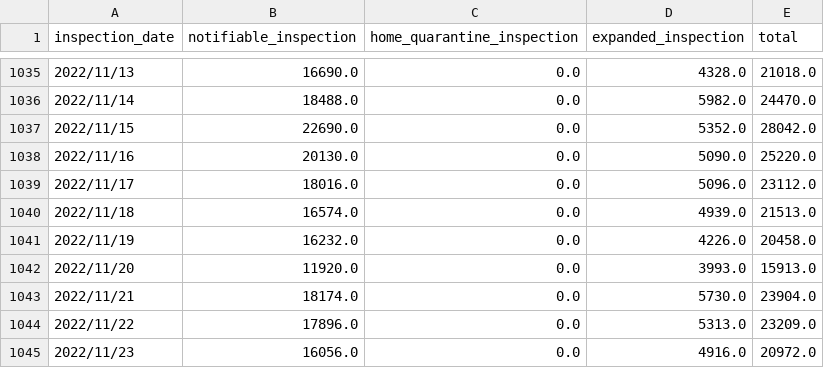
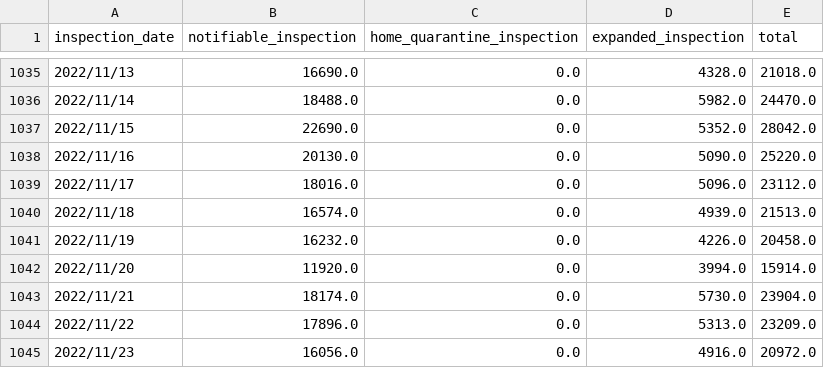
Before and after one commit to lablnet/covid19, a CSV file: datasets/Countries/Taiwan/covid19_tw_specimen.csv, drawn as a sheet; only a part is shown, gaps mark what is left out; the diff covers the shown part only.

```diff
--- a/datasets/Countries/Taiwan/covid19_tw_specimen.csv
+++ b/datasets/Countries/Taiwan/covid19_tw_specimen.csv
@@ -1041,3 +1041,3 @@ inspection_date,notifiable_inspection,home_quarantine_inspection,expanded_inspec
 2022/11/19,16232.0,0.0,4226.0,20458.0
-2022/11/20,11920.0,0.0,3993.0,15913.0
+2022/11/20,11920.0,0.0,3994.0,15914.0
 2022/11/21,18174.0,0.0,5730.0,23904.0
```
Also changed, not shown: 50 edited cells elsewhere in this file, datasets/Countries/Taiwan/covid19_tw_stats.csv.
